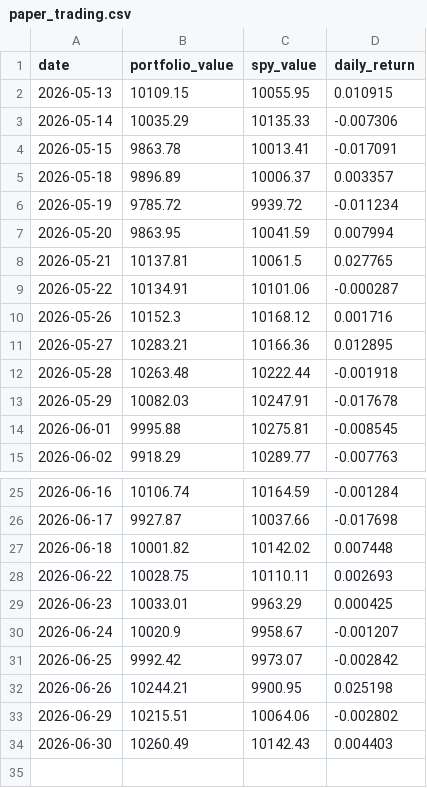
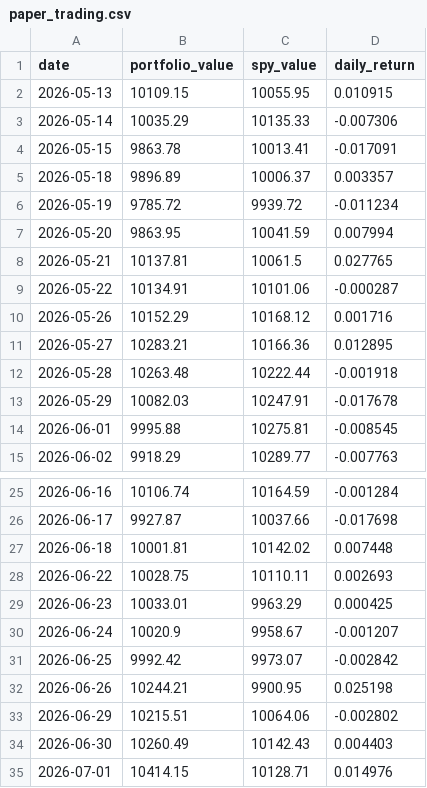
Before and after one commit to RamaAkach/OPIM-5641---Final-Project, a CSV file: results/paper_trading.csv, drawn as a sheet; only a part is shown, gaps mark what is left out.

```diff
--- a/results/paper_trading.csv
+++ b/results/paper_trading.csv
@@ -9,3 +9,3 @@ date,portfolio_value,spy_value,daily_return
 2026-05-22,10134.91,10101.06,-0.000287
-2026-05-26,10152.3,10168.12,0.001716
+2026-05-26,10152.29,10168.12,0.001716
 2026-05-27,10283.21,10166.36,0.012895
@@ -26,3 +26,3 @@ date,portfolio_value,spy_value,daily_return
 2026-06-17,9927.87,10037.66,-0.017698
-2026-06-18,10001.82,10142.02,0.007448
+2026-06-18,10001.81,10142.02,0.007448
 2026-06-22,10028.75,10110.11,0.002693
@@ -34 +34,2 @@ date,portfolio_value,spy_value,daily_return
 2026-06-30,10260.49,10142.43,0.004403
+2026-07-01,10414.15,10128.71,0.014976
```
Also changed, not shown: results/weight_history.csv, 7 other files.
